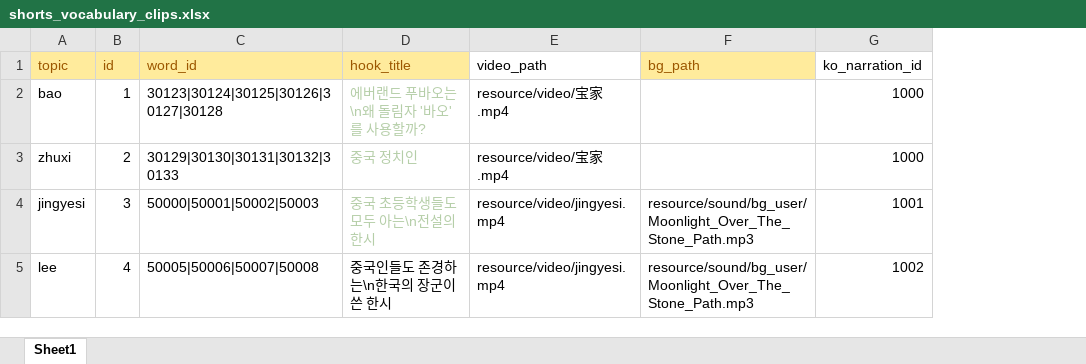
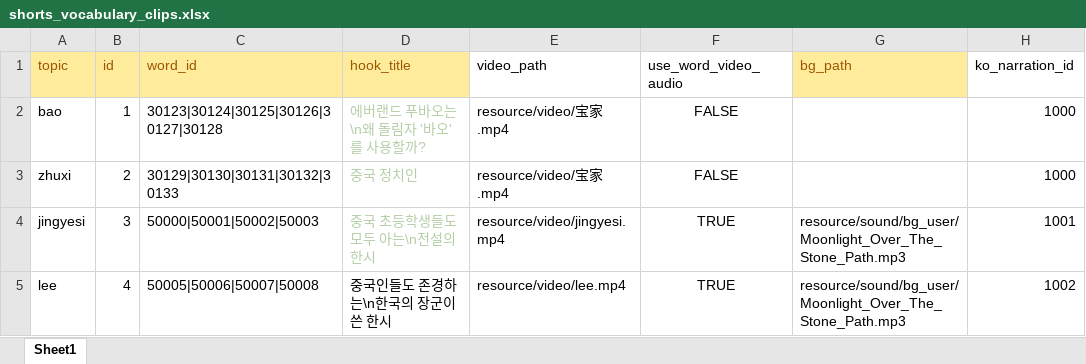
Before and after one commit to curryboy371/LVPD_Studio, an Excel workbook: resource/table/shorts_vocabulary_clips.xlsx, sheet Sheet1, drawn as a sheet; only a part is shown; values as stored, in another font and other column widths than the file's, no borders; the diff names each change by its address in the sheet, - before the commit and + after, or states it on an @@ line.

```diff
--- a/resource/table/shorts_vocabulary_clips.xlsx (sheet Sheet1)
+++ b/resource/table/shorts_vocabulary_clips.xlsx (sheet Sheet1)
+column F (use_word_video_audio), rows 2-5: FALSE | FALSE | TRUE | TRUE
-E5 (video_path): resource/video/jingyesi.mp4
+E5 (video_path): resource/video/lee.mp4
```
Also changed, not shown: resource/table/words.xlsx, 5 other files.
